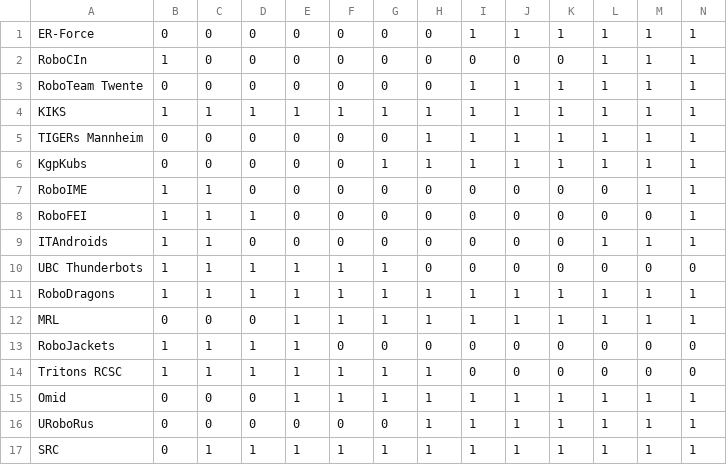
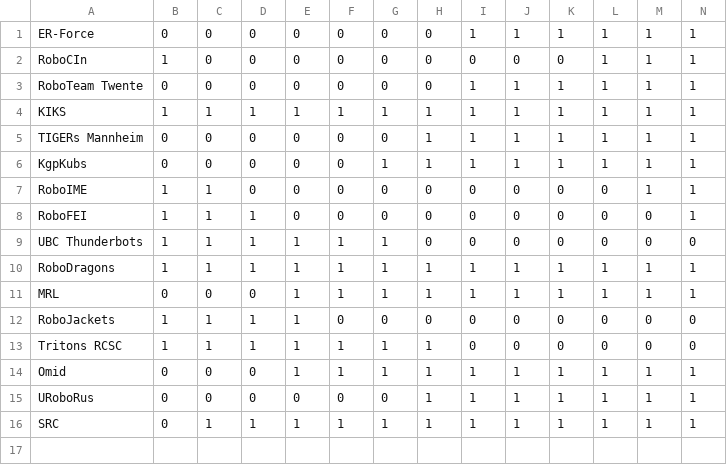
Before and after one commit to selinazwerver/ssl-scheduling-webAPI-2021, a CSV file: data/team_availability_base.csv, drawn as a sheet; only a part is shown; rows hold the shown columns only; the diff names each change by its address in the sheet, - before the commit and + after, or states it on an @@ line.

```diff
--- a/data/team_availability_base.csv
+++ b/data/team_availability_base.csv
-row 9: ITAndroids | 1 | 1 | 0 | 0 | 0 | 0 | 0 | 0 | 0 | 0 | 1 | 1 | 1
```
Also changed, not shown: data/schedule.csv, data/team_availability.csv, 5 other files.
